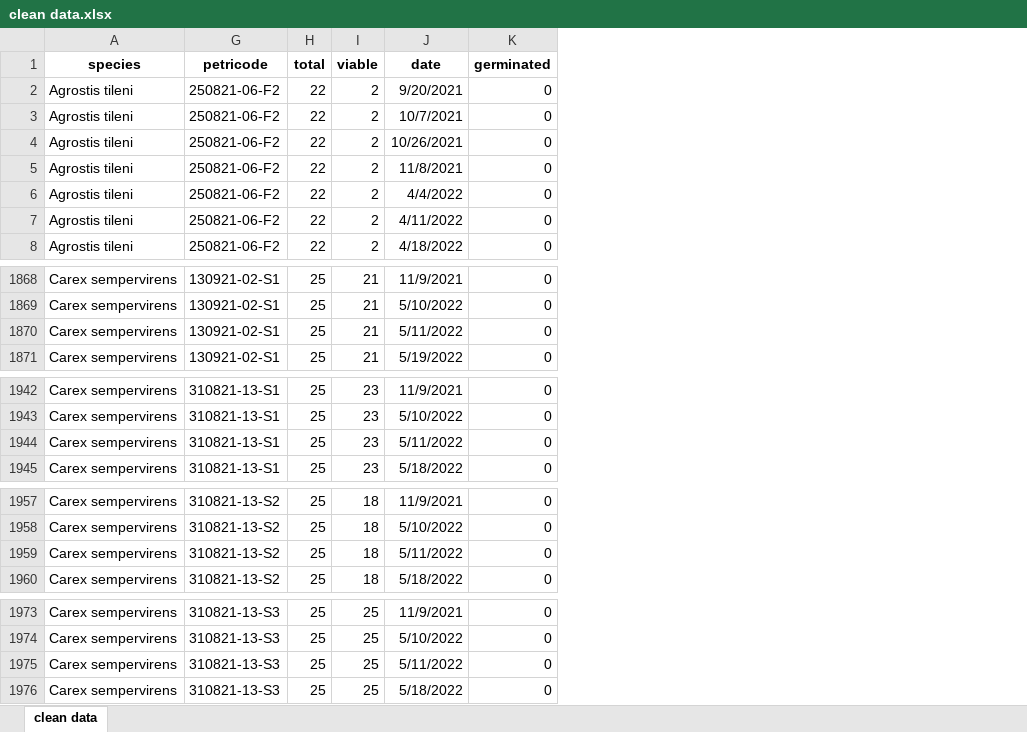
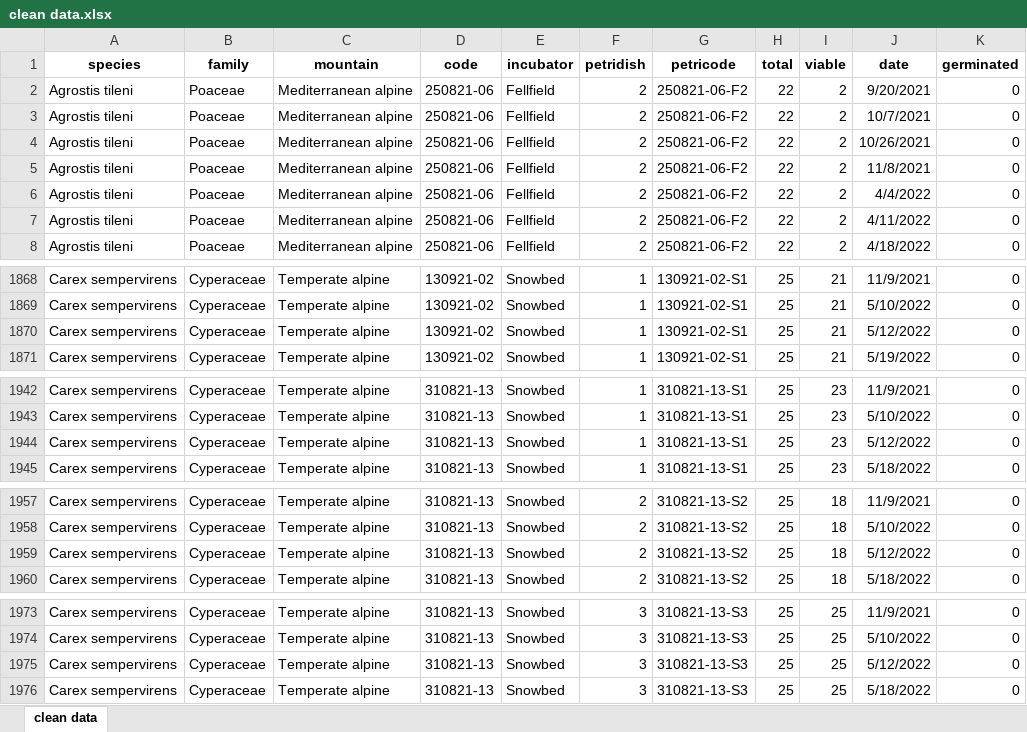
Before and after one commit to clara-espinosa/Germination_phenology, an Excel workbook: data/clean data.xlsx, sheet clean data, drawn as a sheet; only a part is shown, gaps mark what is left out; values as stored, in another font and other column widths than the file's, no borders; the diff covers the shown part only; the diff names each change by its address in the sheet, - before the commit and + after, or states it on an @@ line.

```diff
--- a/data/clean data.xlsx (sheet clean data)
+++ b/data/clean data.xlsx (sheet clean data)
@@ column B (family) unhidden, rows 2-8: all Poaceae; rows 1868-1871: all Cyperaceae; rows 1942-1945: all Cyperaceae; rows 1957-1960: all Cyperaceae; rows 1973-1976: all Cyperaceae @@
@@ column C (mountain) unhidden, rows 2-8: all Mediterranean alpine; rows 1868-1871: all Temperate alpine; rows 1942-1945: all Temperate alpine; rows 1957-1960: all Temperate alpine; rows 1973-1976: all Temperate alpine @@
@@ column D (code) unhidden, rows 2-8: all 250821-06; rows 1868-1871: all 130921-02; rows 1942-1945: all 310821-13; rows 1957-1960: all 310821-13; rows 1973-1976: all 310821-13 @@
@@ column E (incubator) unhidden, rows 2-8: all Fellfield; rows 1868-1871: all Snowbed; rows 1942-1945: all Snowbed; rows 1957-1960: all Snowbed; rows 1973-1976: all Snowbed @@
@@ column F (petridish) unhidden, rows 2-8: all 2; rows 1868-1871: all 1; rows 1942-1945: all 1; rows 1957-1960: all 2; rows 1973-1976: all 3 @@
-J1870 (date): 5/11/2022
+J1870 (date): 5/12/2022
-J1944 (date): 5/11/2022
+J1944 (date): 5/12/2022
-J1959 (date): 5/11/2022
+J1959 (date): 5/12/2022
-J1975 (date): 5/11/2022
+J1975 (date): 5/12/2022
```
Also changed, not shown: 21 edited cells elsewhere in this sheet, 2 other files.
